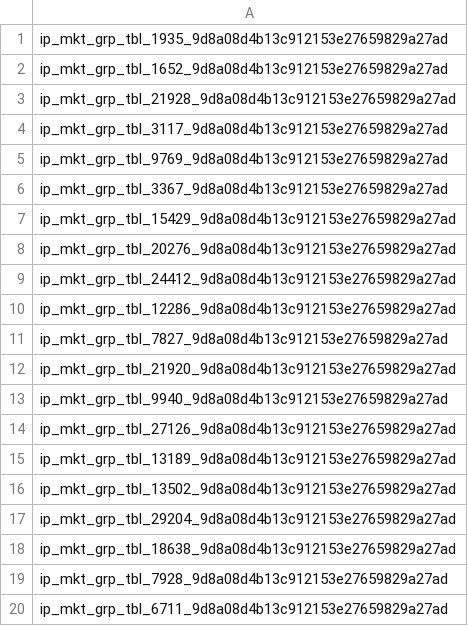
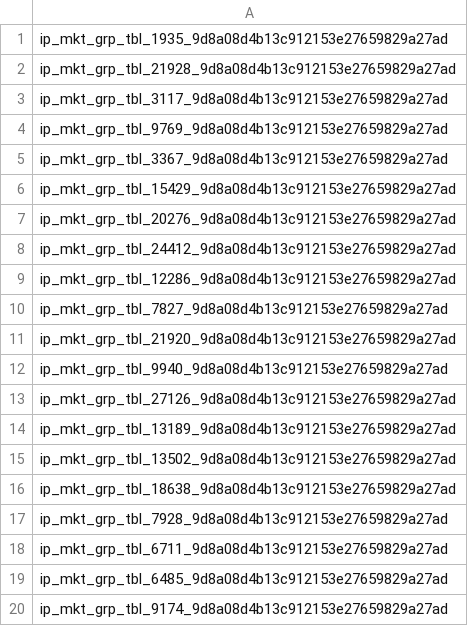
Before and after one commit to Laurence2013/project_accumulator, a CSV file: games_odds/williamHillFiles/tag_name_tbody_attr_ids/ids_for_tag_tbody_link_0.csv, drawn as a sheet; removed rows and columns are numbered as before the commit, all else as after; the diff names each change by its address in the sheet, - before the commit and + after, or states it on an @@ line.

```diff
--- a/games_odds/williamHillFiles/tag_name_tbody_attr_ids/ids_for_tag_tbody_link_0.csv
+++ b/games_odds/williamHillFiles/tag_name_tbody_attr_ids/ids_for_tag_tbody_link_0.csv
-row 2: ip_mkt_grp_tbl_1652_9d8a08d4b13c912153e27659829a27ad
-row 17: ip_mkt_grp_tbl_29204_9d8a08d4b13c912153e27659829a27ad
+row 19: ip_mkt_grp_tbl_6485_9d8a08d4b13c912153e27659829a27ad
+row 20: ip_mkt_grp_tbl_9174_9d8a08d4b13c912153e27659829a27ad
```
Also changed, not shown: games_odds/williamHillFiles/get_match_odds/get_match_odds_link_0.csv, games_odds/williamHillFiles/tag_name_span_attr_ids/ids_for_tag_span_link_0.csv, 4 other files.
